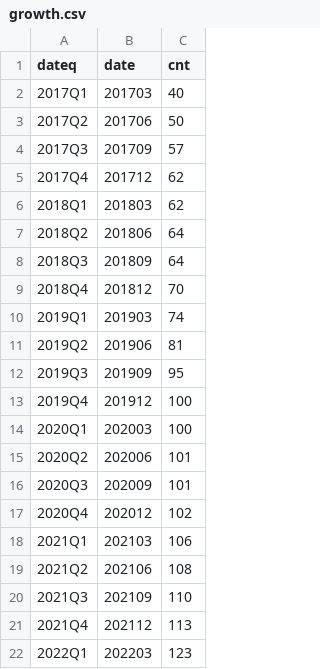
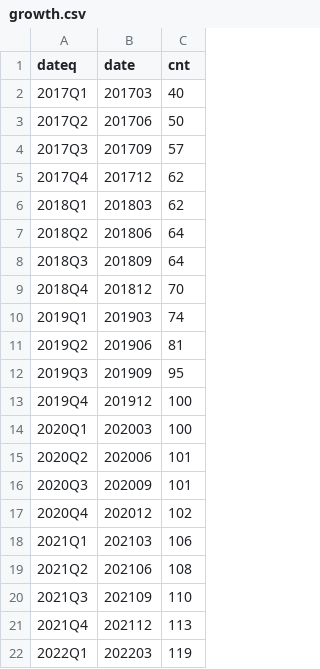
Before and after one commit to SNStatComp/awesome-official-statistics-software, a CSV file: data/growth.csv, drawn as a sheet.

```diff
--- a/data/growth.csv
+++ b/data/growth.csv
@@ -21,2 +21,2 @@ dateq,date,cnt
 2021Q4,202112,113
-2022Q1,202203,123
+2022Q1,202203,119
```
Also changed, not shown: data/software.csv.
